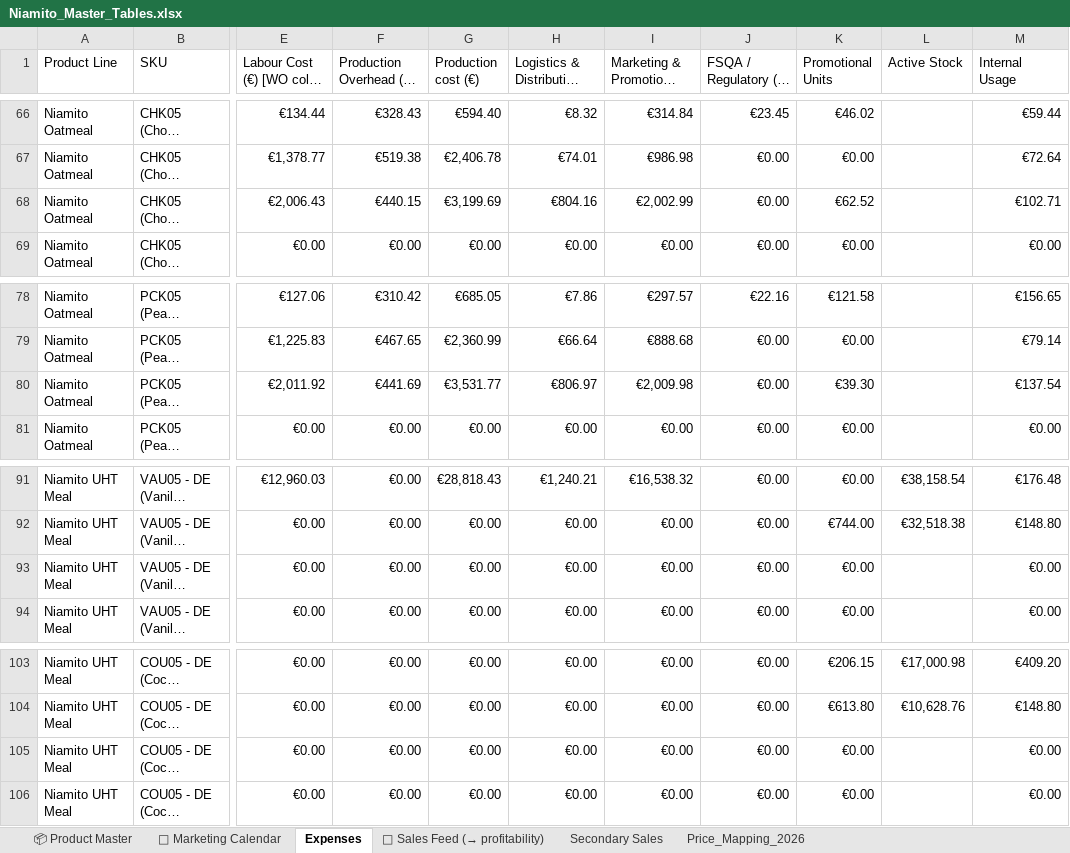
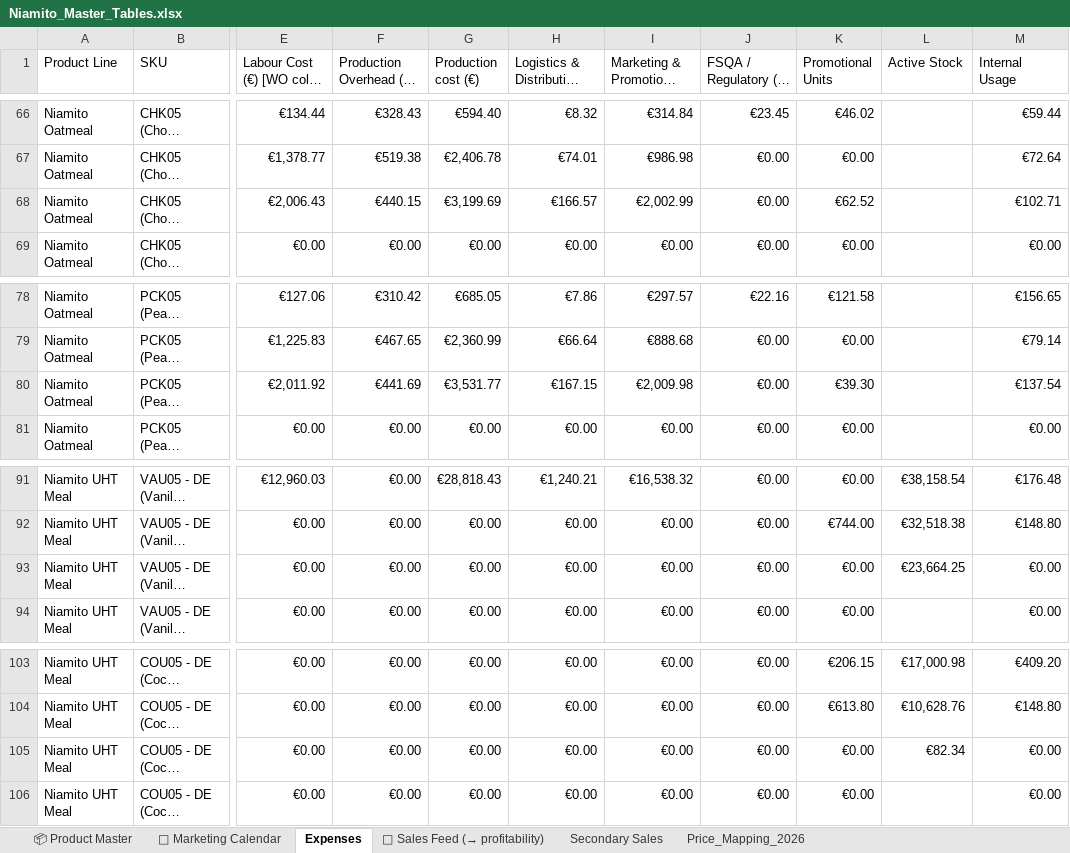
Before and after one commit to nikatasler-cloud/niamito-dashboard-, an Excel workbook: Niamito_Master_Tables.xlsx, sheet Expenses, drawn as a sheet; only a part is shown, gaps mark what is left out; long unchanged cells end in …; values as stored, in another font and other column widths than the file's, no borders; charts and pictures not drawn; the diff covers the shown part only; the diff names each change by its address in the sheet, - before the commit and + after, or states it on an @@ line.

```diff
--- a/Niamito_Master_Tables.xlsx (sheet Expenses)
+++ b/Niamito_Master_Tables.xlsx (sheet Expenses)
-H68: €804.16
+H68: €166.57
-H80: €806.97
+H80: €167.15
-L93 (Active Stock): (empty)
+L93 (Active Stock): €23,664.25
-L105 (Active Stock): (empty)
+L105 (Active Stock): €82.34
```
Also changed, not shown: 5 edited cells elsewhere in this sheet, sheet 🔗 Sales Feed (→ profitability).
